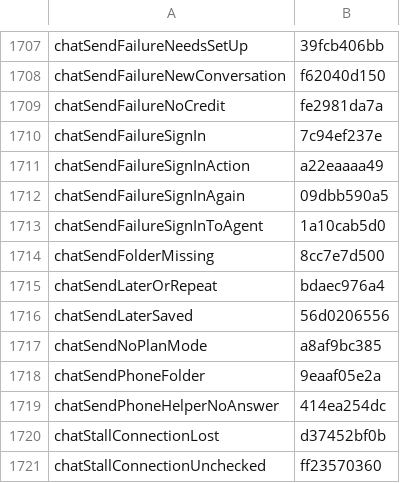
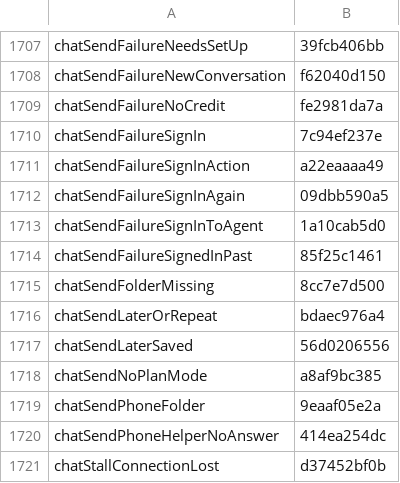
Before and after one commit to Eslamasabry/opencode-mobile-next, a TSV file: native/tools/strings/translation-state/ar.tsv, drawn as a sheet; only a part is shown, gaps mark what is left out; the shorter side is filled out with more unchanged rows; the diff names each change by its address in the sheet, - before the commit and + after, or states it on an @@ line.

```diff
--- a/native/tools/strings/translation-state/ar.tsv
+++ b/native/tools/strings/translation-state/ar.tsv
+row 1714: chatSendFailureSignedInPast | 85f25c1461
```
Also changed, not shown: native/tools/strings/translation-state/es.tsv, native/tools/strings/translation-state/fr.tsv, 17 other files.
